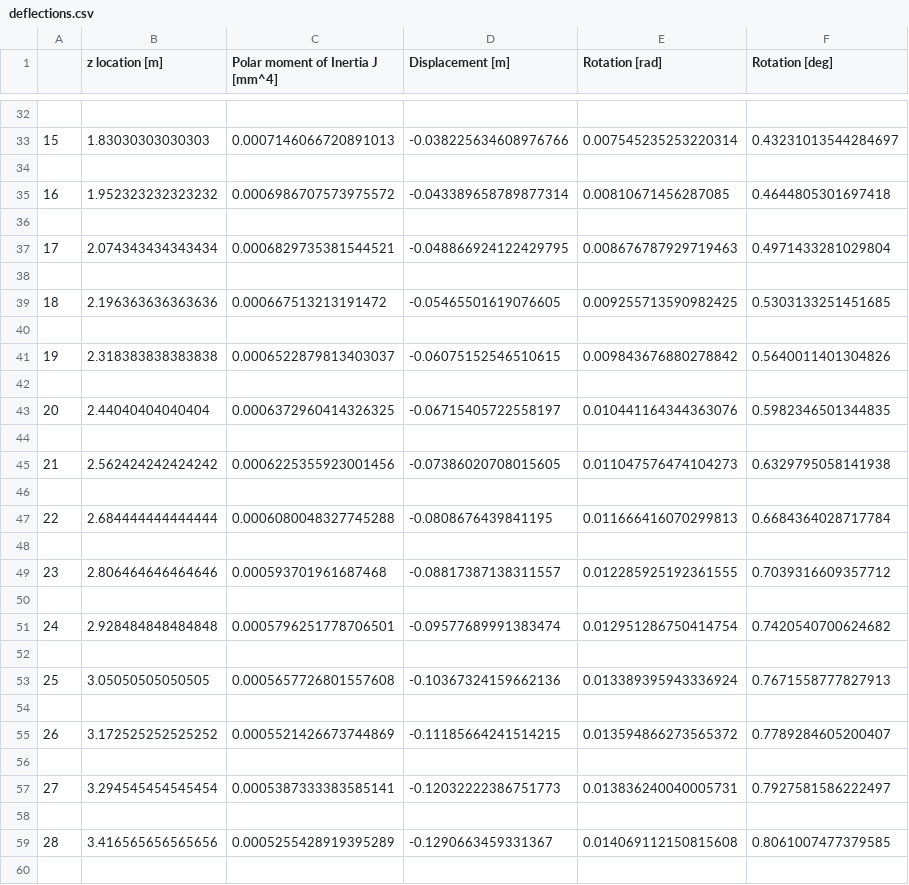
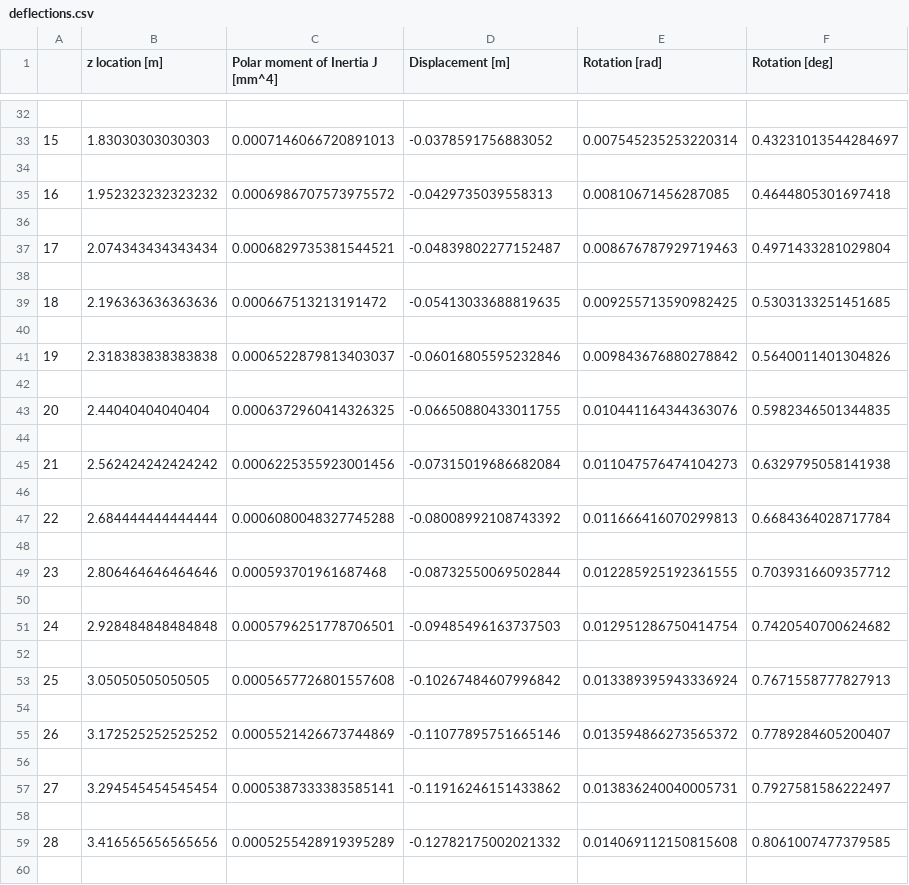
Before and after one commit to federicoangioni/AE2111-I-Aerospace-System-Design, a CSV file: WP4-5/deflections.csv, drawn as a sheet; only a part is shown, gaps mark what is left out; the diff covers the shown part only.

```diff
--- a/WP4-5/deflections.csv
+++ b/WP4-5/deflections.csv
@@ -32,29 +32,29 @@
 
-15,1.83030303030303,0.0007146066720891013,-0.038225634608976766,0.007545235253220314,0.43231013544284697
+15,1.83030303030303,0.0007146066720891013,-0.0378591756883052,0.007545235253220314,0.43231013544284697
 
-16,1.952323232323232,0.0006986707573975572,-0.043389658789877314,0.00810671456287085,0.4644805301697418
+16,1.952323232323232,0.0006986707573975572,-0.0429735039558313,0.00810671456287085,0.4644805301697418
 
-17,2.074343434343434,0.0006829735381544521,-0.048866924122429795,0.008676787929719463,0.4971433281029804
+17,2.074343434343434,0.0006829735381544521,-0.04839802277152487,0.008676787929719463,0.4971433281029804
 
-18,2.196363636363636,0.000667513213191472,-0.05465501619076605,0.009255713590982425,0.5303133251451685
+18,2.196363636363636,0.000667513213191472,-0.05413033688819635,0.009255713590982425,0.5303133251451685
 
-19,2.318383838383838,0.0006522879813403037,-0.06075152546510615,0.009843676880278842,0.5640011401304826
+19,2.318383838383838,0.0006522879813403037,-0.06016805595232846,0.009843676880278842,0.5640011401304826
 
-20,2.44040404040404,0.0006372960414326325,-0.06715405722558197,0.010441164344363076,0.5982346501344835
+20,2.44040404040404,0.0006372960414326325,-0.06650880433011755,0.010441164344363076,0.5982346501344835
 
-21,2.562424242424242,0.0006225355923001456,-0.07386020708015605,0.011047576474104273,0.6329795058141938
+21,2.562424242424242,0.0006225355923001456,-0.07315019686682084,0.011047576474104273,0.6329795058141938
 
-22,2.684444444444444,0.0006080048327745288,-0.0808676439841195,0.011666416070299813,0.6684364028717784
+22,2.684444444444444,0.0006080048327745288,-0.08008992108743392,0.011666416070299813,0.6684364028717784
 
-23,2.806464646464646,0.000593701961687468,-0.08817387138311557,0.012285925192361555,0.7039316609357712
+23,2.806464646464646,0.000593701961687468,-0.08732550069502844,0.012285925192361555,0.7039316609357712
 
-24,2.928484848484848,0.0005796251778706501,-0.09577689991383474,0.012951286750414754,0.7420540700624682
+24,2.928484848484848,0.0005796251778706501,-0.09485496163737503,0.012951286750414754,0.7420540700624682
 
-25,3.05050505050505,0.0005657726801557608,-0.10367324159662136,0.013389395943336924,0.7671558777827913
+25,3.05050505050505,0.0005657726801557608,-0.10267484607996842,0.013389395943336924,0.7671558777827913
 
-26,3.172525252525252,0.0005521426673744869,-0.11185664241514215,0.013594866273565372,0.7789284605200407
+26,3.172525252525252,0.0005521426673744869,-0.11077895751665146,0.013594866273565372,0.7789284605200407
 
-27,3.294545454545454,0.0005387333383585141,-0.12032222386751773,0.013836240040005731,0.7927581586222497
+27,3.294545454545454,0.0005387333383585141,-0.11916246151433862,0.013836240040005731,0.7927581586222497
 
-28,3.416565656565656,0.0005255428919395289,-0.1290663459331367,0.014069112150815608,0.8061007477379585
+28,3.416565656565656,0.0005255428919395289,-0.12782175002021332,0.014069112150815608,0.8061007477379585
 
```
Also changed, not shown: 85 edited cells elsewhere in this file, 1 other file.
